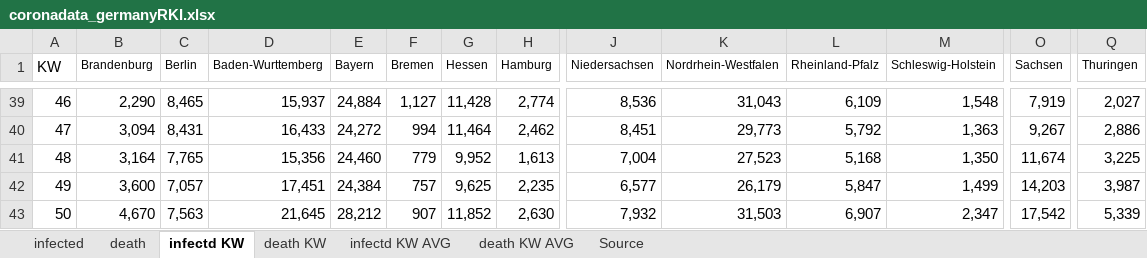
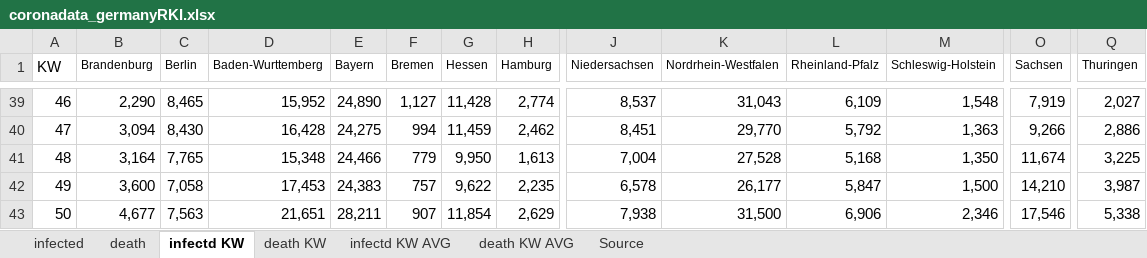
Before and after one commit to ChristophKrause/coronaDataHelper, an Excel workbook: src/CoronaDataHelper/CoronaDataHelper/res/coronadata_germanyRKI.xlsx, sheet infectd KW, drawn as a sheet; only a part is shown, gaps mark what is left out; values as stored, in another font and other column widths than the file's, no borders; conditional formats not drawn; the diff covers the shown part only; the diff names each change by its address in the sheet, - before the commit and + after, or states it on an @@ line.

```diff
--- a/src/CoronaDataHelper/CoronaDataHelper/res/coronadata_germanyRKI.xlsx (sheet infectd KW)
+++ b/src/CoronaDataHelper/CoronaDataHelper/res/coronadata_germanyRKI.xlsx (sheet infectd KW)
-D39 (Baden-Wurttemberg): 15,937
+D39 (Baden-Wurttemberg): 15,952
-E39 (Bayern): 24,884
+E39 (Bayern): 24,890
-J39 (Niedersachsen): 8,536
+J39 (Niedersachsen): 8,537
-C40 (Berlin): 8,431
+C40 (Berlin): 8,430
-D40 (Baden-Wurttemberg): 16,433
+D40 (Baden-Wurttemberg): 16,428
-E40 (Bayern): 24,272
+E40 (Bayern): 24,275
-G40 (Hessen): 11,464
+G40 (Hessen): 11,459
-K40 (Nordrhein-Westfalen): 29,773
+K40 (Nordrhein-Westfalen): 29,770
-O40 (Sachsen): 9,267
+O40 (Sachsen): 9,266
-D41 (Baden-Wurttemberg): 15,356
+D41 (Baden-Wurttemberg): 15,348
-E41 (Bayern): 24,460
+E41 (Bayern): 24,466
-G41 (Hessen): 9,952
+G41 (Hessen): 9,950
-K41 (Nordrhein-Westfalen): 27,523
+K41 (Nordrhein-Westfalen): 27,528
-C42 (Berlin): 7,057
+C42 (Berlin): 7,058
-D42 (Baden-Wurttemberg): 17,451
+D42 (Baden-Wurttemberg): 17,453
-E42 (Bayern): 24,384
+E42 (Bayern): 24,383
-G42 (Hessen): 9,625
+G42 (Hessen): 9,622
-J42 (Niedersachsen): 6,577
+J42 (Niedersachsen): 6,578
-K42 (Nordrhein-Westfalen): 26,179
+K42 (Nordrhein-Westfalen): 26,177
-M42 (Schleswig-Holstein): 1,499
+M42 (Schleswig-Holstein): 1,500
-O42 (Sachsen): 14,203
+O42 (Sachsen): 14,210
-B43 (Brandenburg): 4,670
+B43 (Brandenburg): 4,677
-D43 (Baden-Wurttemberg): 21,645
+D43 (Baden-Wurttemberg): 21,651
-E43 (Bayern): 28,212
+E43 (Bayern): 28,211
-G43 (Hessen): 11,852
+G43 (Hessen): 11,854
-H43 (Hamburg): 2,630
+H43 (Hamburg): 2,629
-J43 (Niedersachsen): 7,932
+J43 (Niedersachsen): 7,938
-K43 (Nordrhein-Westfalen): 31,503
+K43 (Nordrhein-Westfalen): 31,500
-L43 (Rheinland-Pfalz): 6,907
+L43 (Rheinland-Pfalz): 6,906
-M43 (Schleswig-Holstein): 2,347
+M43 (Schleswig-Holstein): 2,346
-O43 (Sachsen): 17,542
+O43 (Sachsen): 17,546
-Q43 (Thuringen): 5,339
+Q43 (Thuringen): 5,338
```
Also changed, not shown: 15 added rows, 15 removed rows and 44 edited cells elsewhere in this sheet, sheet infected, sheet death, sheet infectd KW AVG, sheet death KW, sheet death KW AVG, src/CoronaDataHelper/CoronaDataHelper/res/coronadata-JHUCSSE.xlsx, src/CoronaDataHelper/CoronaDataHelper/res/coronadata_germany.xlsx, 7 other files.
